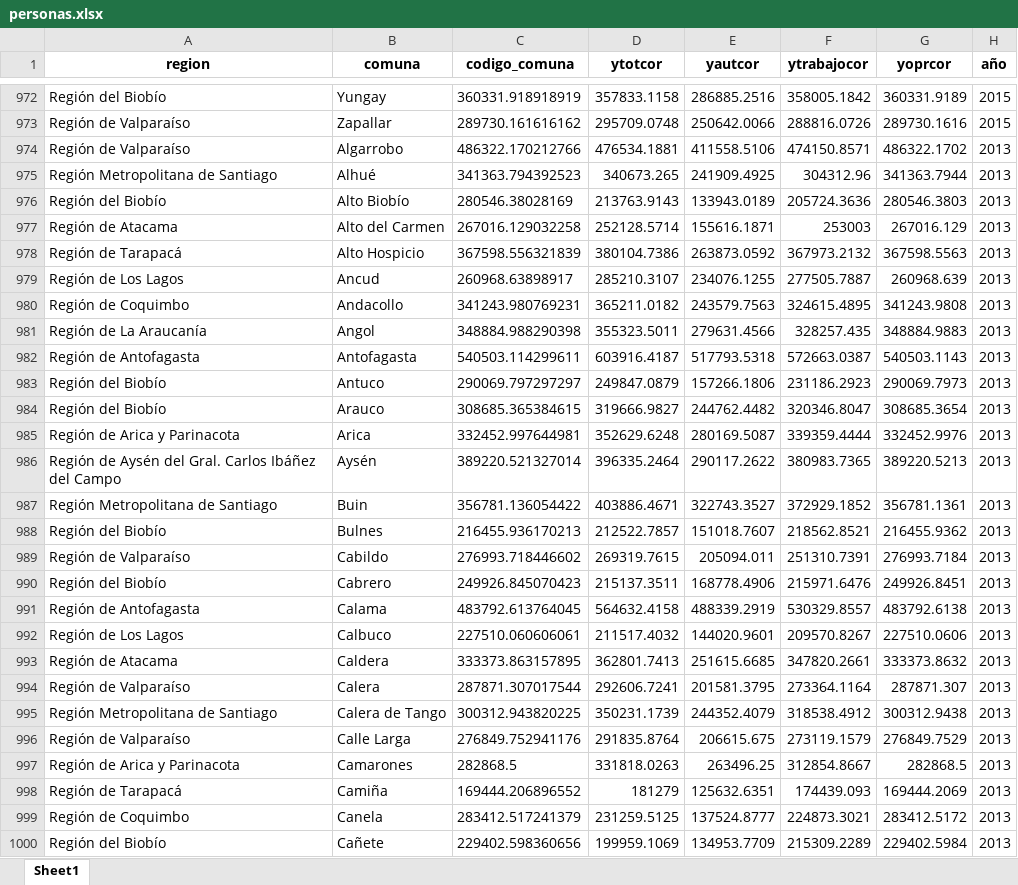
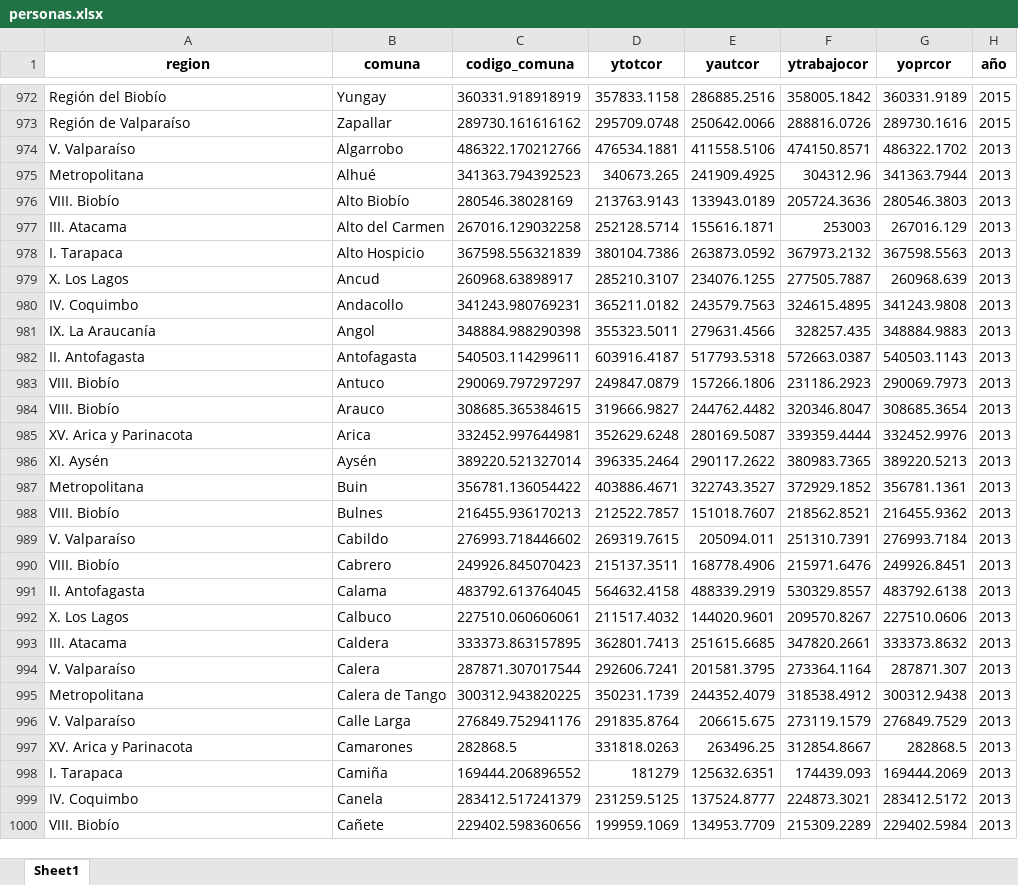
Before and after one commit to Sud-Austral/ds_ingresos_ok, an Excel workbook: personas.xlsx, sheet Sheet1, drawn as a sheet; only a part is shown, gaps mark what is left out; values as stored, in another font and other column widths than the file's, no borders; the diff covers the shown part only; the diff names each change by its address in the sheet, - before the commit and + after, or states it on an @@ line.

```diff
--- a/personas.xlsx (sheet Sheet1)
+++ b/personas.xlsx (sheet Sheet1)
-A974 (region): Región de Valparaíso
+A974 (region): V. Valparaíso
-A975 (region): Región Metropolitana de Santiago
+A975 (region): Metropolitana
-A976 (region): Región del Biobío
+A976 (region): VIII. Biobío
-A977 (region): Región de Atacama
+A977 (region): III. Atacama
-A978 (region): Región de Tarapacá
+A978 (region): I. Tarapaca
-A979 (region): Región de Los Lagos
+A979 (region): X. Los Lagos
-A980 (region): Región de Coquimbo
+A980 (region): IV. Coquimbo
-A981 (region): Región de La Araucanía
+A981 (region): IX. La Araucanía
-A982 (region): Región de Antofagasta
+A982 (region): II. Antofagasta
-A983:A984 (region): Región del Biobío
+A983:A984 (region): VIII. Biobío
-A985 (region): Región de Arica y Parinacota
+A985 (region): XV. Arica y Parinacota
-A986 (region): Región de Aysén del Gral. Carlos Ibáñez del Campo
+A986 (region): XI. Aysén
-A987 (region): Región Metropolitana de Santiago
+A987 (region): Metropolitana
-A988 (region): Región del Biobío
+A988 (region): VIII. Biobío
-A989 (region): Región de Valparaíso
+A989 (region): V. Valparaíso
-A990 (region): Región del Biobío
+A990 (region): VIII. Biobío
-A991 (region): Región de Antofagasta
+A991 (region): II. Antofagasta
-A992 (region): Región de Los Lagos
+A992 (region): X. Los Lagos
-A993 (region): Región de Atacama
+A993 (region): III. Atacama
-A994 (region): Región de Valparaíso
+A994 (region): V. Valparaíso
-A995 (region): Región Metropolitana de Santiago
+A995 (region): Metropolitana
-A996 (region): Región de Valparaíso
+A996 (region): V. Valparaíso
-A997 (region): Región de Arica y Parinacota
+A997 (region): XV. Arica y Parinacota
-A998 (region): Región de Tarapacá
+A998 (region): I. Tarapaca
-A999 (region): Región de Coquimbo
+A999 (region): IV. Coquimbo
-A1000 (region): Región del Biobío
+A1000 (region): VIII. Biobío
```
Also changed, not shown: 693 edited cells elsewhere in this sheet, aaaa.xlsx, familias.xlsx, 9 other files.
